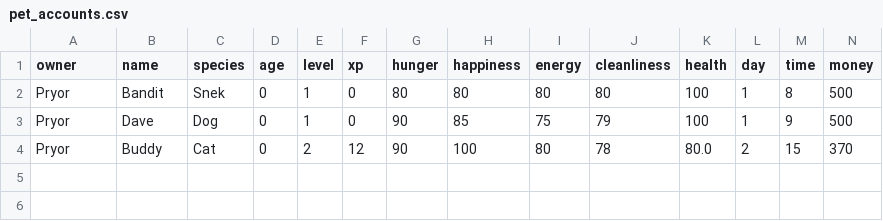
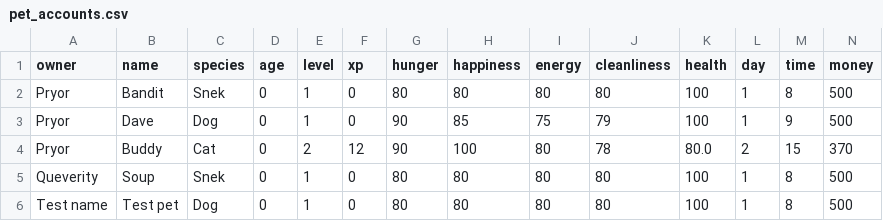
Before and after one commit to Queverity/pet_simulator, a CSV file: Documents/pet_accounts.csv, drawn as a sheet; only a part is shown; rows hold the shown columns only; the diff names each change by its address in the sheet, - before the commit and + after, or states it on an @@ line.

```diff
--- a/Documents/pet_accounts.csv
+++ b/Documents/pet_accounts.csv
+row 5: Queverity | Soup | Snek | 0 | 1 | 0 | 80 | 80 | 80 | 80 | 100 | 1 | 8 | 500
+row 6: Test name | Test pet | Dog | 0 | 1 | 0 | 80 | 80 | 80 | 80 | 100 | 1 | 8 | 500
```
Also changed, not shown: 2 other files.
